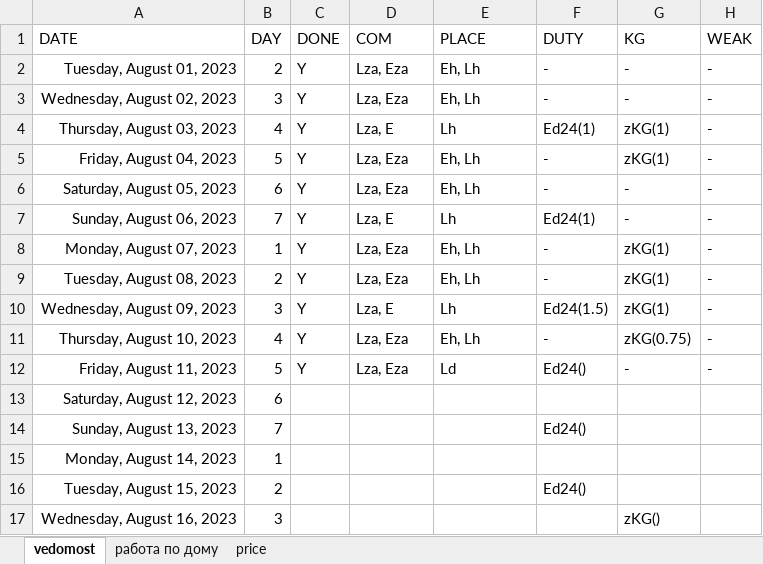
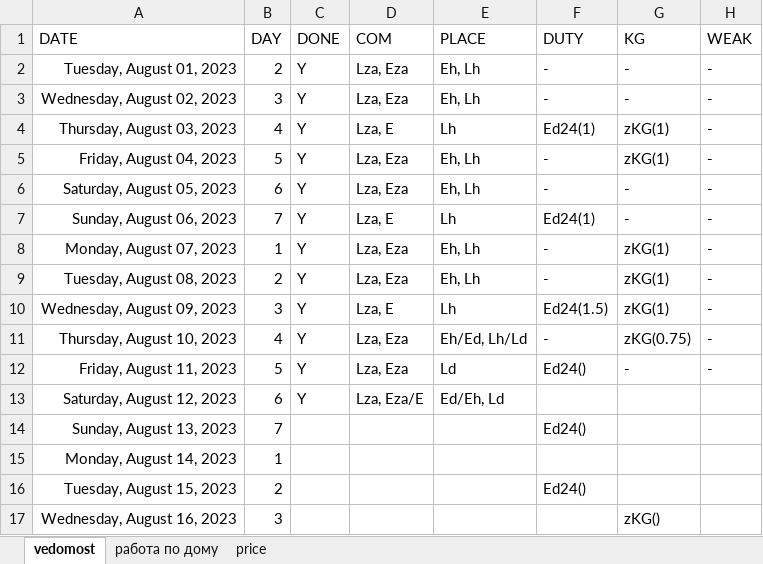
Before and after one commit to EgorVjalkov/study_to_live, an Excel workbook: months/aug23/aug23.xlsx, sheet vedomost, drawn as a sheet; only a part is shown; values as stored, in another font and other column widths than the file's, no borders; conditional formats not drawn; the diff names each change by its address in the sheet, - before the commit and + after, or states it on an @@ line.

```diff
--- a/months/aug23/aug23.xlsx (sheet vedomost)
+++ b/months/aug23/aug23.xlsx (sheet vedomost)
-E11 (PLACE): Eh, Lh
+E11 (PLACE): Eh/Ed, Lh/Ld
-C13 (DONE): (empty)
+C13 (DONE): Y
-D13 (COM): (empty)
+D13 (COM): Lza, Eza/E
-E13 (PLACE): (empty)
+E13 (PLACE): Ed/Eh, Ld
```
Also changed, not shown: 2 other files.
